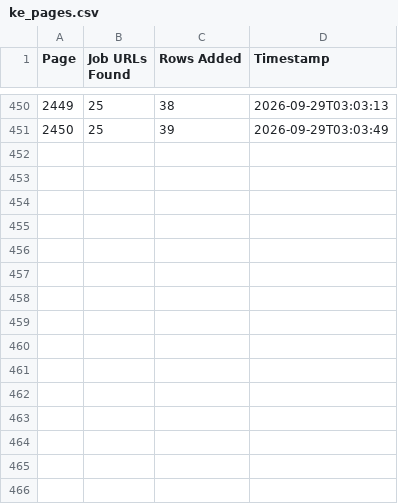
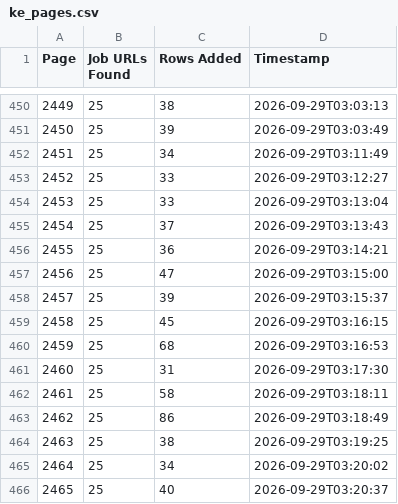
Before and after one commit to liliankason/ke-2001-2500, a CSV file: ke_pages.csv, drawn as a sheet; only a part is shown, gaps mark what is left out.

```diff
--- a/ke_pages.csv
+++ b/ke_pages.csv
@@ -451 +451,16 @@
 2450,25,39,2026-09-29T03:03:49
+2451,25,34,2026-09-29T03:11:49
+2452,25,33,2026-09-29T03:12:27
+2453,25,33,2026-09-29T03:13:04
+2454,25,37,2026-09-29T03:13:43
+2455,25,36,2026-09-29T03:14:21
+2456,25,47,2026-09-29T03:15:00
+2457,25,39,2026-09-29T03:15:37
+2458,25,45,2026-09-29T03:16:15
+2459,25,68,2026-09-29T03:16:53
+2460,25,31,2026-09-29T03:17:30
+2461,25,58,2026-09-29T03:18:11
+2462,25,86,2026-09-29T03:18:49
+2463,25,38,2026-09-29T03:19:25
+2464,25,34,2026-09-29T03:20:02
+2465,25,40,2026-09-29T03:20:37
```
Also changed, not shown: 1 other file.
